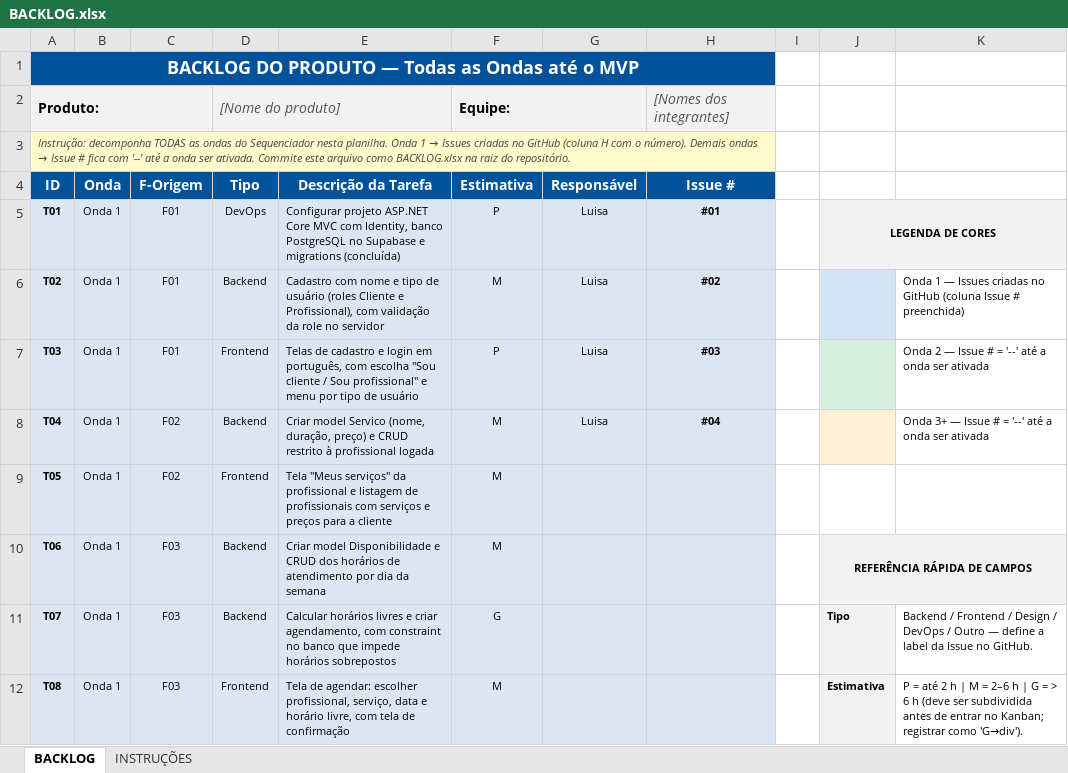
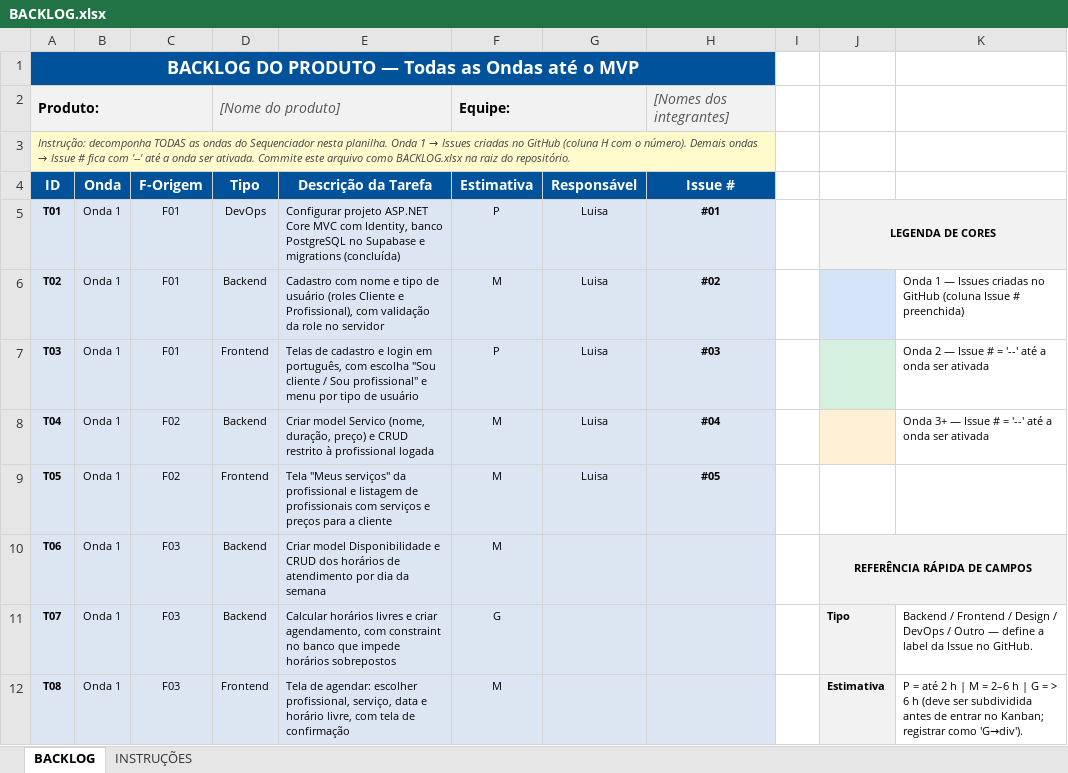
Before and after one commit to luisahug/Glowi, an Excel workbook: BACKLOG.xlsx, sheet BACKLOG, drawn as a sheet; only a part is shown; values as stored, in another font and other column widths than the file's, no borders; the diff names each change by its address in the sheet, - before the commit and + after, or states it on an @@ line.

```diff
--- a/BACKLOG.xlsx (sheet BACKLOG)
+++ b/BACKLOG.xlsx (sheet BACKLOG)
-G9 (Responsável): (empty)
+G9 (Responsável): Luisa
-H9 (Issue #): (empty)
+H9 (Issue #): #05
```
Also changed, not shown: 3 other files.
